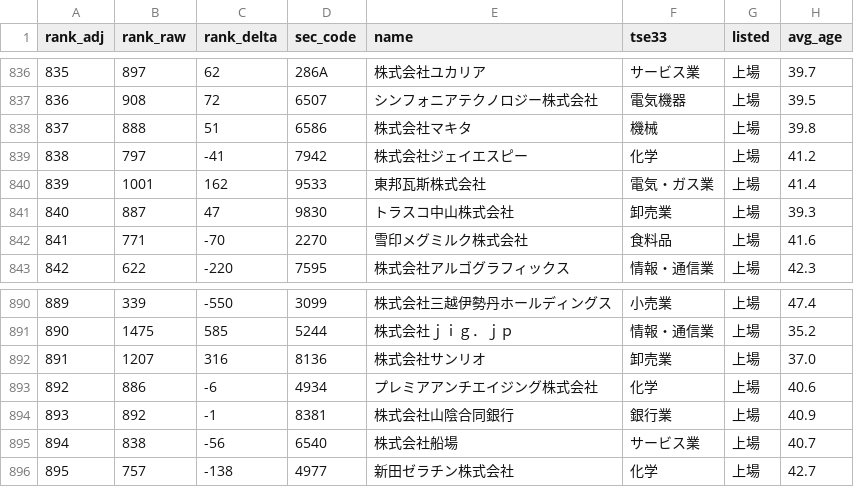
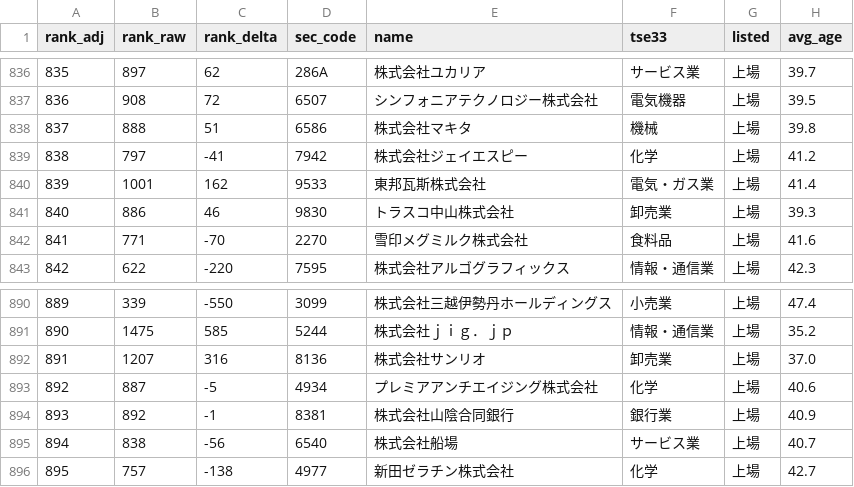
Before and after one commit to varmil/nenshu, a CSV file: pipeline/data/ranking_unified.csv, drawn as a sheet; only a part is shown, gaps mark what is left out; the diff names each change by its address in the sheet, - before the commit and + after, or states it on an @@ line.

```diff
--- a/pipeline/data/ranking_unified.csv
+++ b/pipeline/data/ranking_unified.csv
-B841 (rank_raw): 887
+B841 (rank_raw): 886
-C841 (rank_delta): 47
+C841 (rank_delta): 46
-B893 (rank_raw): 886
+B893 (rank_raw): 887
-C893 (rank_delta): -6
+C893 (rank_delta): -5
```
Also changed, not shown: 3 other files.
